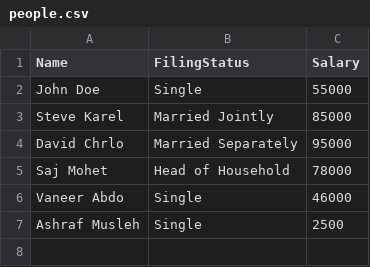
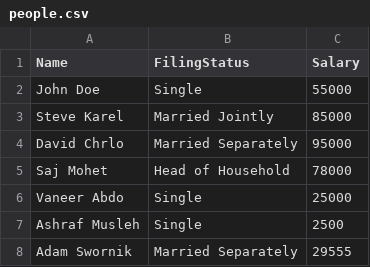
Before and after one commit to mmusleh75/taxcalc, a CSV file: data/people.csv, drawn as a sheet.

```diff
--- a/data/people.csv
+++ b/data/people.csv
@@ -5,3 +5,4 @@ David Chrlo,Married Separately,95000
 Saj Mohet,Head of Household,78000
-Vaneer Abdo,Single,46000
+Vaneer Abdo,Single,25000
 Ashraf Musleh,Single,2500
+Adam Swornik,Married Separately,29555
```
Also changed, not shown: 3 other files.
